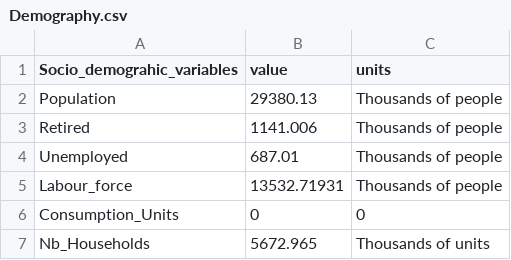
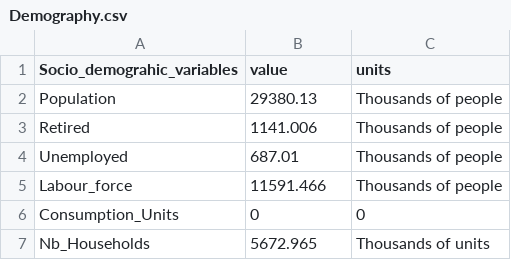
Before and after one commit to WillDng/IMACLIM-Country, a CSV file: data/data_SAU/Demography.csv, drawn as a sheet.

```diff
--- a/data/data_SAU/Demography.csv
+++ b/data/data_SAU/Demography.csv
@@ -4,3 +4,3 @@ Retired;1141.006;Thousands of people
 Unemployed;687.01;Thousands of people
-Labour_force;13532.71931;Thousands of people
+Labour_force;11591.466;Thousands of people
 Consumption_Units;0;0
```
Also changed, not shown: data/data_SAU/DataAccountTable.csv, data/data_SAU/Labour.csv, 3 other files.
